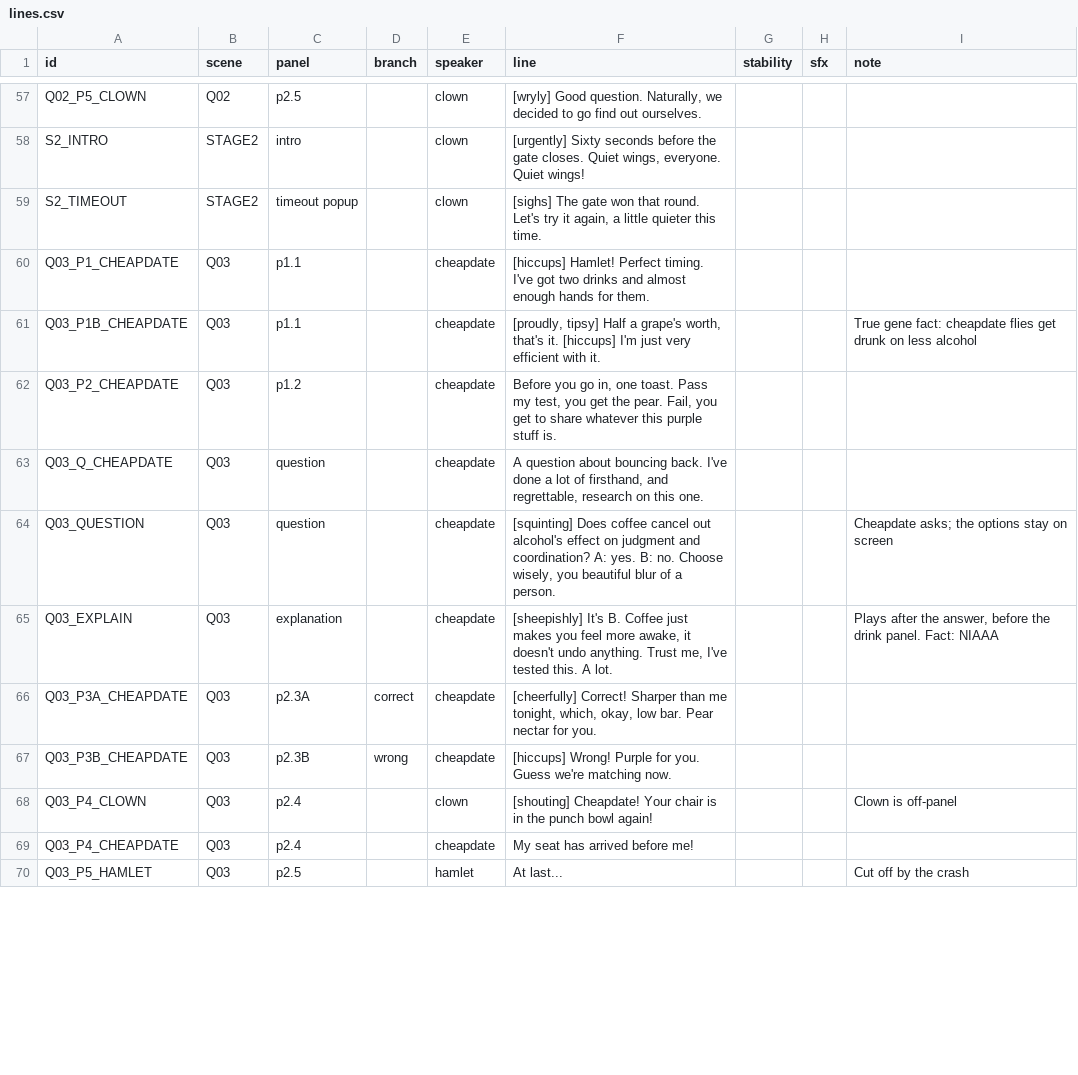
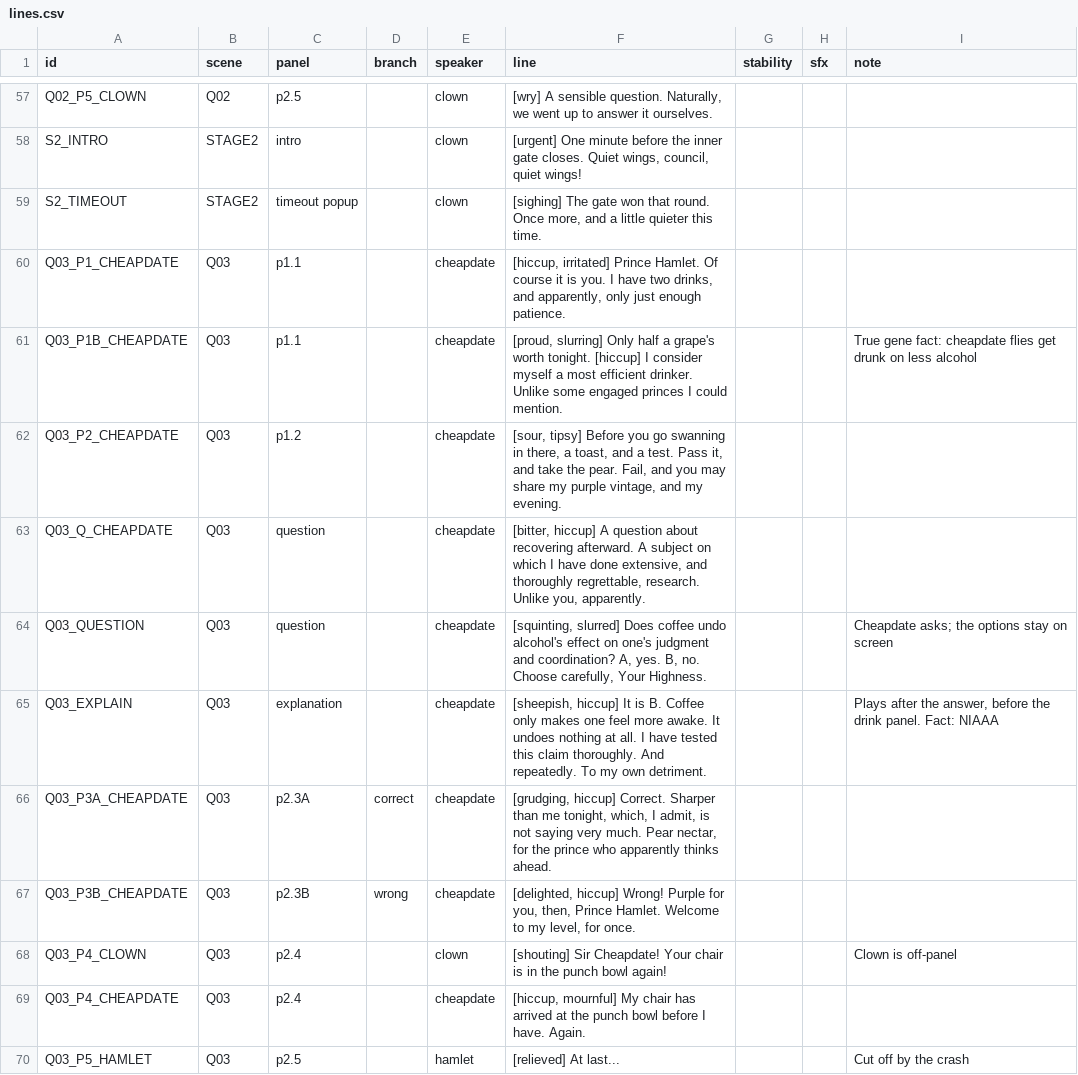
Before and after one commit to 8002panch/his-royal-flyness, a CSV file: audio/lines.csv, drawn as a sheet; only a part is shown, gaps mark what is left out; the diff covers the shown part only; the diff names each change by its address in the sheet, - before the commit and + after, or states it on an @@ line.

Commit message:
Rewrite rivals with real bite: annoyed, personality-true roasts of Hamlet
Dropped modern-sounding phrasing for more timeless, courtly delivery.
Expanded one-liners into flowing dialogue except for Clown's narration.
Added dense ElevenLabs v3 emotion tags and pacing ellipses throughout.
Characters address each other by title, with informality only where
the relationship earns it (Miranda/Hamlet, Clown/Hamlet, anger overriding
Prospero's formality toward Hamlet).

```diff
--- a/audio/lines.csv
+++ b/audio/lines.csv
-F57 (line): [wryly] Good question. Naturally, we decided to go find out ourselves.
+F57 (line): [wry] A sensible question. Naturally, we went up to answer it ourselves.
-F58 (line): [urgently] Sixty seconds before the gate closes. Quiet wings, everyone. Quiet wings!
+F58 (line): [urgent] One minute before the inner gate closes. Quiet wings, council, quiet wings!
-F59 (line): [sighs] The gate won that round. Let's try it again, a little…
+F59 (line): [sighing] The gate won that round. Once more, and a little…
-F60 (line): [hiccups] Hamlet! Perfect timing. I've got two drinks and almost enough hands for them.
+F60 (line): [hiccup, irritated] Prince Hamlet. Of course it is you. I have two drinks, and apparently, only just enough patience.
-F61 (line): [proudly, tipsy] Half a grape's worth, that's it. [hiccups] I'm just very efficient with it.
+F61 (line): [proud, slurring] Only half a grape's worth tonight. [hiccup] I consider myself a most efficient drinker. Unlike some engaged princes I could mention.
-F62 (line): Before you go in, one toast. Pass my test, you get the pear. Fail, you get to share whatever this purple stuff is.
+F62 (line): [sour, tipsy] Before you go swanning in there, a toast, and a test. Pass it, and take the pear. Fail, and you may share my purple vintage, and my evening.
-F63 (line): A question about bouncing back. I've done a lot of firsthand, and regrettable, research on this one.
+F63 (line): [bitter, hiccup] A question about recovering afterward. A subject on which I have done extensive, and thoroughly regrettable, research. Unlike you, apparently.
-F64 (line): [squinting] Does coffee cancel out alcohol's effect on judgment and coordination? A: yes. B: no. Choose wisely, you beautiful blur of a person.
+F64 (line): [squinting, slurred] Does coffee undo alcohol's effect on one's judgment and coordination? A, yes. B, no. Choose carefully, Your Highness.
-F65 (line): [sheepishly] It's B. Coffee just makes you feel more awake, it doesn't undo anything. Trust me, I've tested this. A lot.
+F65 (line): [sheepish, hiccup] It is B. Coffee only makes one feel more awake. It undoes nothing at all. I have tested this claim thoroughly. And repeatedly. To my own detriment.
-F66 (line): [cheerfully] Correct! Sharper than me tonight, which, okay, low bar. Pear nectar for you.
+F66 (line): [grudging, hiccup] Correct. Sharper than me tonight, which, I admit, is not saying very much. Pear nectar, for the prince who apparently thinks ahead.
-F67 (line): [hiccups] Wrong! Purple for you. Guess we're matching now.
+F67 (line): [delighted, hiccup] Wrong! Purple for you, then, Prince Hamlet. Welcome to my level, for once.
-F68 (line): [shouting] Cheapdate! Your…
+F68 (line): [shouting] Sir Cheapdate! Your…
-F69 (line): My seat has arrived before me!
+F69 (line): [hiccup, mournful] My chair has arrived at the punch bowl before I have. Again.
-F70 (line): At last...
+F70 (line): [relieved] At last...
```
Also changed, not shown: 121 edited cells elsewhere in this file.
